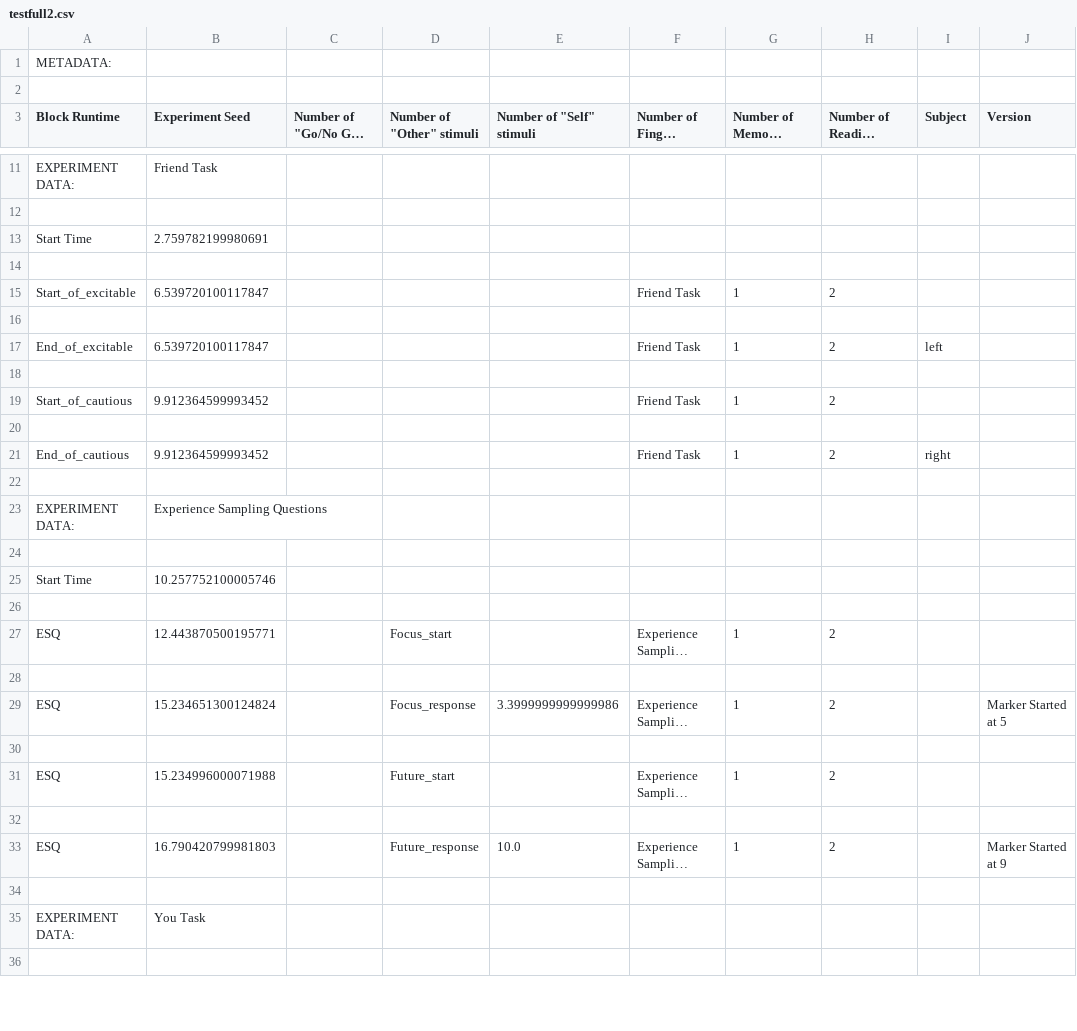
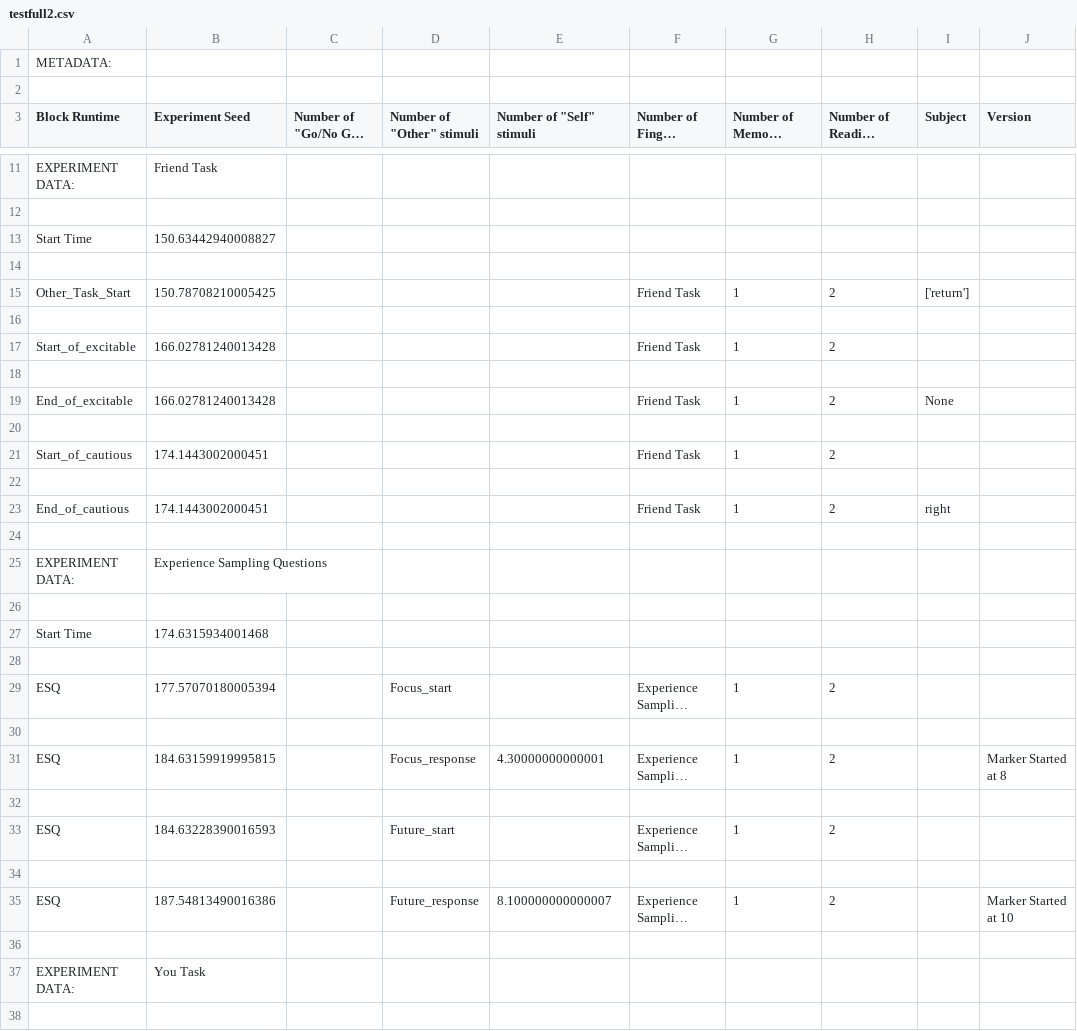
Before and after one commit to themindwanders/THINCLabTestRepo, a CSV file: TaskFiles/log_file/testfull2.csv, drawn as a sheet; only a part is shown, gaps mark what is left out; long unchanged cells end in …; addresses are those after the commit; the diff covers the shown part only; the diff names each change by its address in the sheet, - before the commit and + after, or states it on an @@ line.

```diff
--- a/TaskFiles/log_file/testfull2.csv
+++ b/TaskFiles/log_file/testfull2.csv
-B13 (Experiment Seed): 2.759782199980691
+B13 (Experiment Seed): 150.63442940008827
-A15 (Block Runtime): Start_of_excitable
+A15 (Block Runtime): Other_Task_Start
-B15 (Experiment Seed): 6.539720100117847
+B15 (Experiment Seed): 150.78708210005425
-I15 (Subject): (empty)
+I15 (Subject): ['return']
-A17 (Block Runtime): End_of_excitable
+A17 (Block Runtime): Start_of_excitable
-B17 (Experiment Seed): 6.539720100117847
+B17 (Experiment Seed): 166.02781240013428
-I17 (Subject): left
+I17 (Subject): (empty)
-A19 (Block Runtime): Start_of_cautious
+A19 (Block Runtime): End_of_excitable
-B19 (Experiment Seed): 9.912364599993452
+B19 (Experiment Seed): 166.02781240013428
-I19 (Subject): (empty)
+I19 (Subject): None
+row 21: Start_of_cautious | 174.1443002000451 |  |  |  | Friend Task | 1 | 2
+row 22: (empty)
-B23 (Experiment Seed): 9.912364599993452
+B23 (Experiment Seed): 174.1443002000451
-B27 (Experiment Seed): 10.257752100005746
+B27 (Experiment Seed): 174.6315934001468
-B29 (Experiment Seed): 12.443870500195771
+B29 (Experiment Seed): 177.57070180005394
-B31 (Experiment Seed): 15.234651300124824
+B31 (Experiment Seed): 184.63159919995815
-E31 (Number of "Self" stimuli): 3.3999999999999986
+E31 (Number of "Self" stimuli): 4.30000000000001
-J31 (Version): Marker Started at 5
+J31 (Version): Marker Started at 8
-B33 (Experiment Seed): 15.234996000071988
+B33 (Experiment Seed): 184.63228390016593
-B35 (Experiment Seed): 16.790420799981803
+B35 (Experiment Seed): 187.54813490016386
-E35 (Number of "Self" stimuli): 10.0
+E35 (Number of "Self" stimuli): 8.100000000000007
-J35 (Version): Marker Started at 9
+J35 (Version): Marker Started at 10
```
Also changed, not shown: 4 removed rows and 87 edited cells elsewhere in this file, TaskFiles/testdataread.csv, 28 other files.
